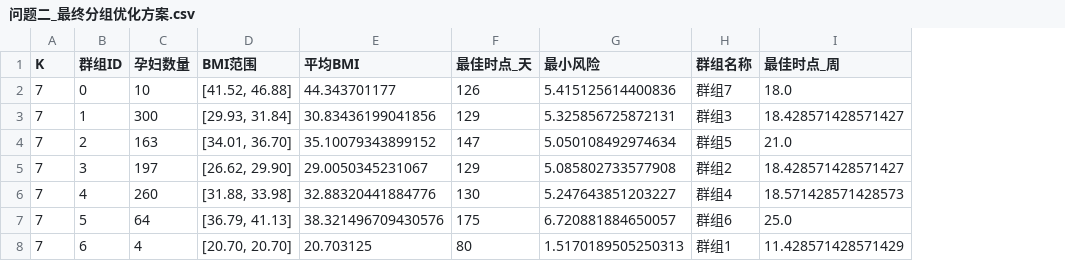
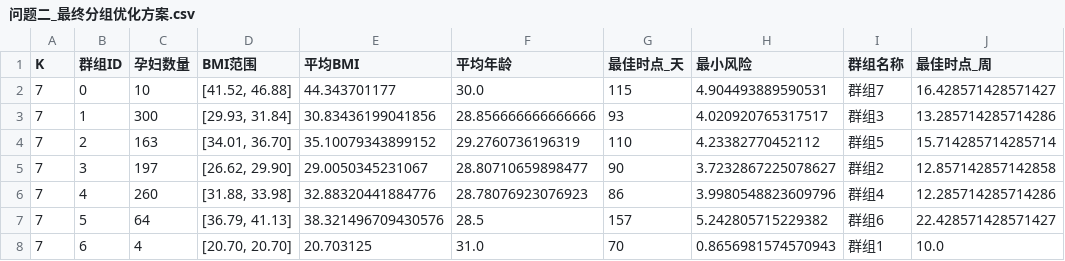
Before and after one commit to fall-fall/2025C, a CSV file: Code/2/Result/问题二_最终分组优化方案.csv, drawn as a sheet; addresses are those after the commit; the diff names each change by its address in the sheet, - before the commit and + after, or states it on an @@ line.

```diff
--- a/Code/2/Result/问题二_最终分组优化方案.csv
+++ b/Code/2/Result/问题二_最终分组优化方案.csv
+column F (平均年龄), rows 2-8: 30.0 | 28.856666666666666 | 29.2760736196319 | 28.80710659898477 | 28.78076923076923 | 28.5 | 31.0
-G2 (最佳时点_天): 126
+G2 (最佳时点_天): 115
-H2 (最小风险): 5.415125614400836
+H2 (最小风险): 4.904493889590531
-J2 (最佳时点_周): 18.0
+J2 (最佳时点_周): 16.428571428571427
-G3 (最佳时点_天): 129
+G3 (最佳时点_天): 93
-H3 (最小风险): 5.325856725872131
+H3 (最小风险): 4.020920765317517
-J3 (最佳时点_周): 18.428571428571427
+J3 (最佳时点_周): 13.285714285714286
-G4 (最佳时点_天): 147
+G4 (最佳时点_天): 110
-H4 (最小风险): 5.050108492974634
+H4 (最小风险): 4.23382770452112
-J4 (最佳时点_周): 21.0
+J4 (最佳时点_周): 15.714285714285714
-G5 (最佳时点_天): 129
+G5 (最佳时点_天): 90
-H5 (最小风险): 5.085802733577908
+H5 (最小风险): 3.7232867225078627
-J5 (最佳时点_周): 18.428571428571427
+J5 (最佳时点_周): 12.857142857142858
-G6 (最佳时点_天): 130
+G6 (最佳时点_天): 86
-H6 (最小风险): 5.247643851203227
+H6 (最小风险): 3.9980548823609796
-J6 (最佳时点_周): 18.571428571428573
+J6 (最佳时点_周): 12.285714285714286
-G7 (最佳时点_天): 175
+G7 (最佳时点_天): 157
-H7 (最小风险): 6.720881884650057
+H7 (最小风险): 5.242805715229382
-J7 (最佳时点_周): 25.0
+J7 (最佳时点_周): 22.428571428571427
-G8 (最佳时点_天): 80
+G8 (最佳时点_天): 70
-H8 (最小风险): 1.5170189505250313
+H8 (最小风险): 0.8656981574570943
-J8 (最佳时点_周): 11.428571428571429
+J8 (最佳时点_周): 10.0
```
Also changed, not shown: Code/2/Result/问题二_最优方案风险曲线数据.csv, 43 other files.
